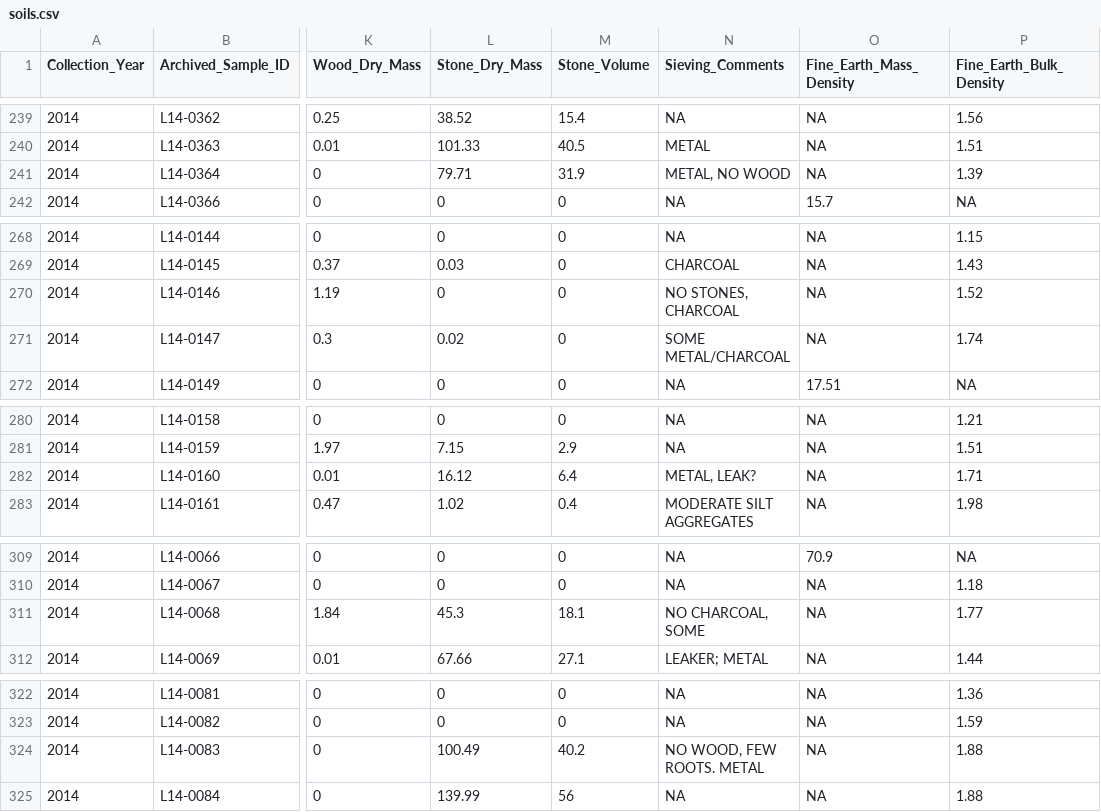
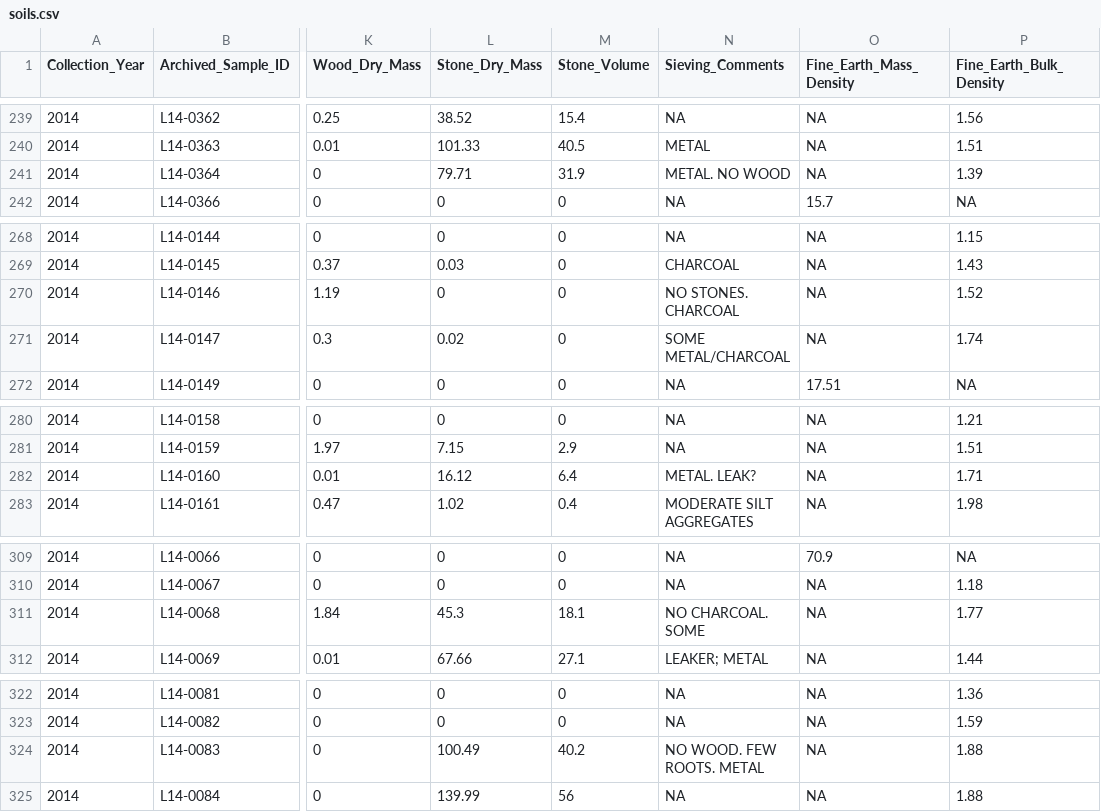
Before and after one commit to um-biological-station/umbs-ltreb, a CSV file: output/soils.csv, drawn as a sheet; only a part is shown, gaps mark what is left out; the diff covers the shown part only; the diff names each change by its address in the sheet, - before the commit and + after, or states it on an @@ line.

```diff
--- a/output/soils.csv
+++ b/output/soils.csv
-N241 (Sieving_Comments): METAL, NO WOOD
+N241 (Sieving_Comments): METAL. NO WOOD
-N270 (Sieving_Comments): NO STONES, CHARCOAL
+N270 (Sieving_Comments): NO STONES. CHARCOAL
-N282 (Sieving_Comments): METAL, LEAK?
+N282 (Sieving_Comments): METAL. LEAK?
-N311 (Sieving_Comments): NO CHARCOAL, SOME
+N311 (Sieving_Comments): NO CHARCOAL. SOME
-N324 (Sieving_Comments): NO WOOD, FEW ROOTS. METAL
+N324 (Sieving_Comments): NO WOOD. FEW ROOTS. METAL
```
Also changed, not shown: 14 edited cells elsewhere in this file, output/cwd.csv, output/saplings.csv, 17 other files.
